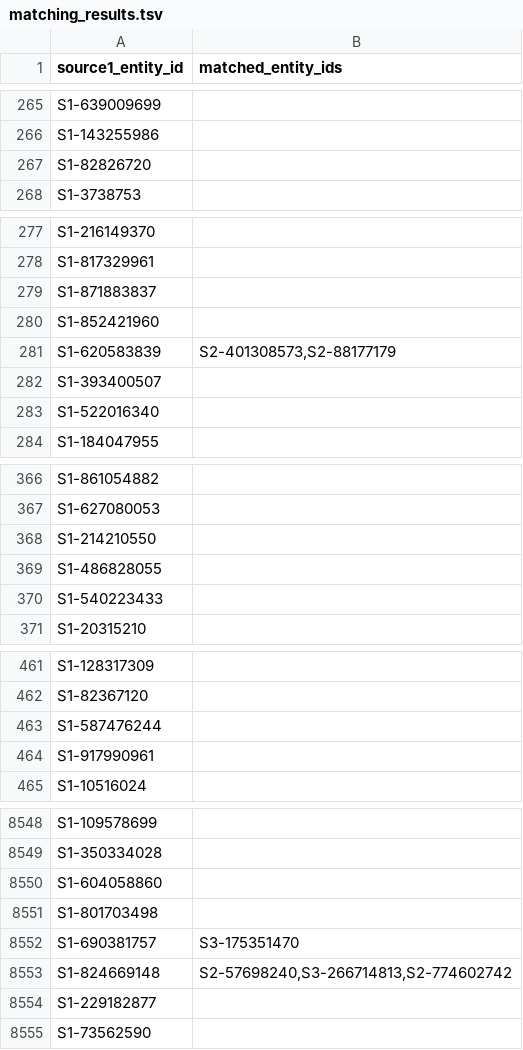
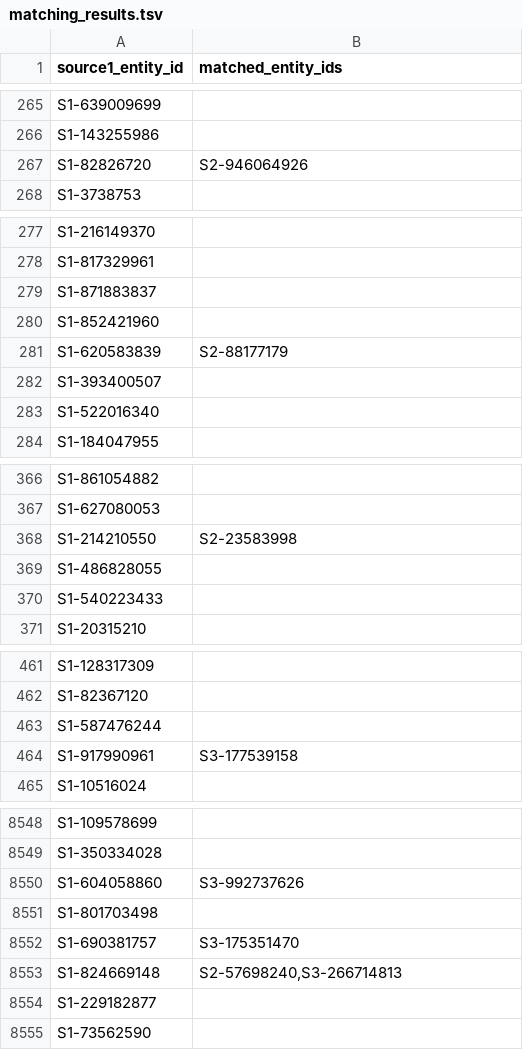
Before and after one commit to shantanu-urgunde-21/amazon-ml-hackathon-2026-submission, a TSV file: output/matching_results.tsv, drawn as a sheet; only a part is shown, gaps mark what is left out; the diff covers the shown part only.

```diff
--- a/output/matching_results.tsv
+++ b/output/matching_results.tsv
@@ -266,3 +266,3 @@ S1-639009699
 S1-143255986	
-S1-82826720	
+S1-82826720	S2-946064926
 S1-3738753	
@@ -280,3 +280,3 @@ S1-871883837
 S1-852421960	
-S1-620583839	S2-401308573,S2-88177179
+S1-620583839	S2-88177179
 S1-393400507	
@@ -367,3 +367,3 @@ S1-861054882
 S1-627080053	
-S1-214210550	
+S1-214210550	S2-23583998
 S1-486828055	
@@ -463,3 +463,3 @@ S1-82367120
 S1-587476244	
-S1-917990961	
+S1-917990961	S3-177539158
 S1-10516024	
@@ -8549,6 +8549,6 @@ S1-109578699
 S1-350334028	
-S1-604058860	
+S1-604058860	S3-992737626
 S1-801703498	
 S1-690381757	S3-175351470
-S1-824669148	S2-57698240,S3-266714813,S2-774602742
+S1-824669148	S2-57698240,S3-266714813
 S1-229182877	
```
Also changed, not shown: 112 edited cells elsewhere in this file, 5 other files.
